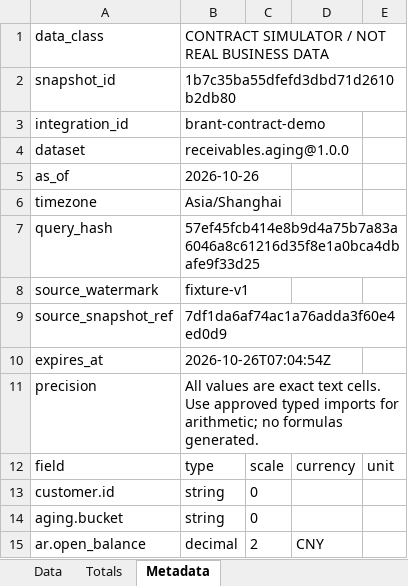
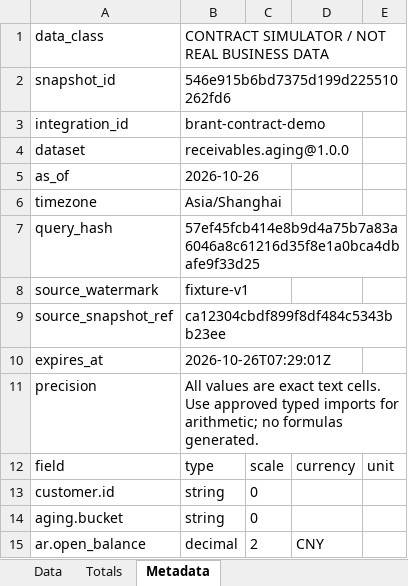
Before and after one commit to idp-xyz/idp-reporting, an Excel workbook: evidence/pg16_normal_sample_1.xlsx, sheet Metadata, drawn as a sheet; values as stored, in another font and other column widths than the file's, no borders; the diff names each change by its address in the sheet, - before the commit and + after, or states it on an @@ line.

Commit message:
test: record final S01-B runtime recovery and acceptance evidence

```diff
--- a/evidence/pg16_normal_sample_1.xlsx (sheet Metadata)
+++ b/evidence/pg16_normal_sample_1.xlsx (sheet Metadata)
-B2: 1b7c35ba55dfefd3dbd71d2610b2db80
+B2: 546e915b6bd7375d199d225510262fd6
-B9: 7df1da6af74ac1a76adda3f60e4ed0d9
+B9: ca12304cbdf899f8df484c5343bb23ee
-B10: 2026-10-26T07:04:54Z
+B10: 2026-10-26T07:29:01Z
```
Also changed, not shown: evidence/pg16_recovery_before_2.xlsx, evidence/pg16_recovery_database_restart_2.xlsx, 43 other files.
